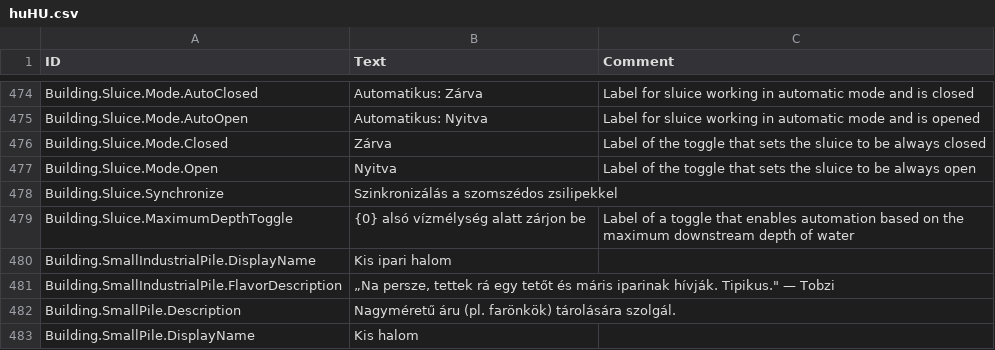
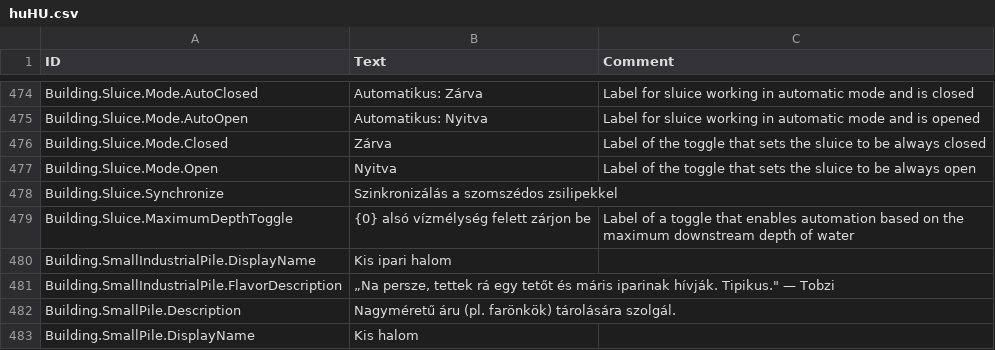
Before and after one commit to thendarion/timberborn-magyaritas, a CSV file: huHU/Localizations/huHU.csv, drawn as a sheet; only a part is shown, gaps mark what is left out.

```diff
--- a/huHU/Localizations/huHU.csv
+++ b/huHU/Localizations/huHU.csv
@@ -490,3 +490,3 @@ Building.Sluice.Mode.Open,Nyitva,Label of the toggle that sets the sluice to be
 Building.Sluice.Synchronize,Szinkronizálás a szomszédos zsilipekkel,
-Building.Sluice.MaximumDepthToggle,{0} alsó vízmélység alatt zárjon be,Label of a toggle that enables automation based on the maximum downstream depth of water
+Building.Sluice.MaximumDepthToggle,{0} alsó vízmélység felett zárjon be,Label of a toggle that enables automation based on the maximum downstream depth of water
 Building.SmallIndustrialPile.DisplayName,Kis ipari halom,
```
Also changed, not shown: 1 other file.
